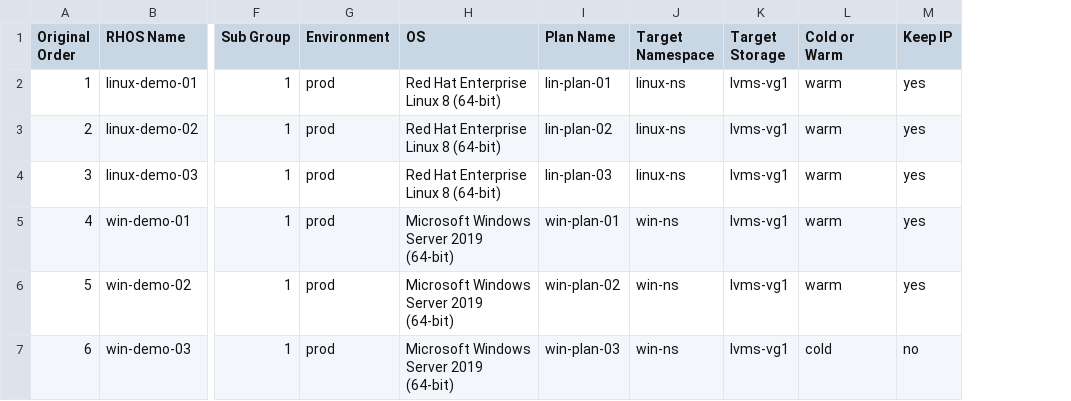
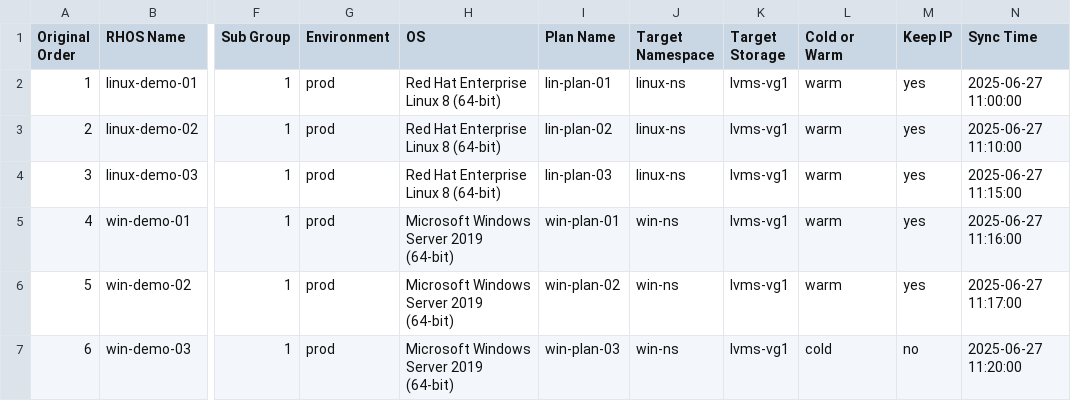
Before and after one commit to jainirajesh/mtvvmwtoopenshift, a CSV file: vm_list_to_migrate.csv, drawn as a sheet; only a part is shown, gaps mark what is left out; the diff names each change by its address in the sheet, - before the commit and + after, or states it on an @@ line.

Commit message:
Update vm_list_to_migrate.csv

```diff
--- a/vm_list_to_migrate.csv
+++ b/vm_list_to_migrate.csv
+column N (Sync Time), rows 2-7: 2025-06-27 11:00:00 | 2025-06-27 11:10:00 | 2025-06-27 11:15:00 | 2025-06-27 11:16:00 | 2025-06-27 11:17:00 | 2025-06-27 11:20:00
```
